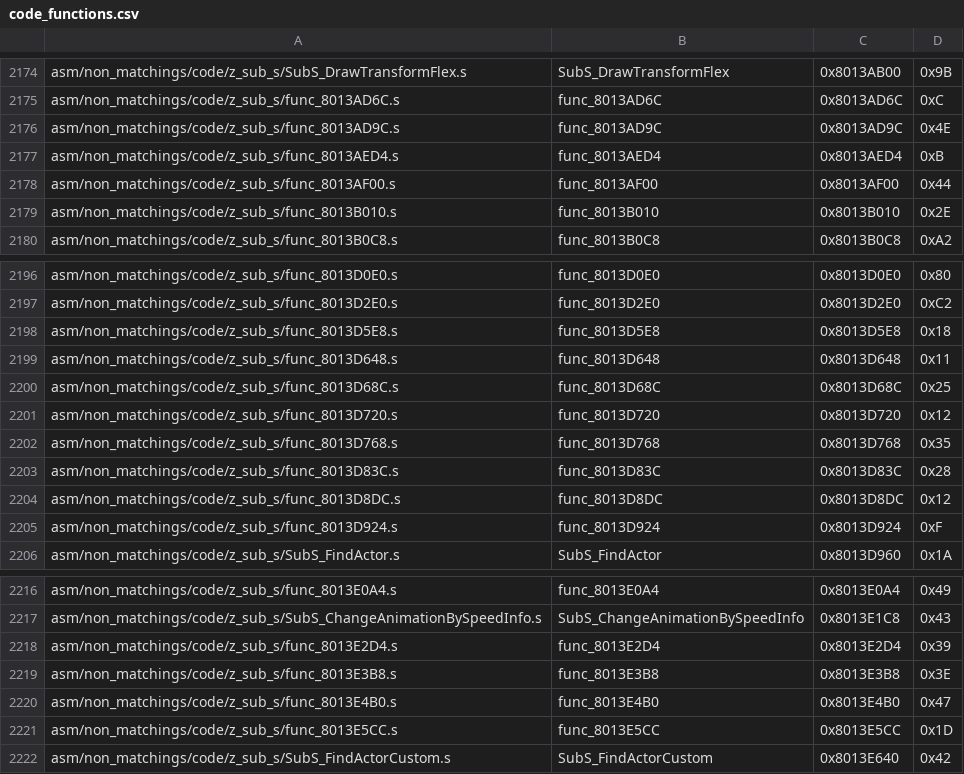
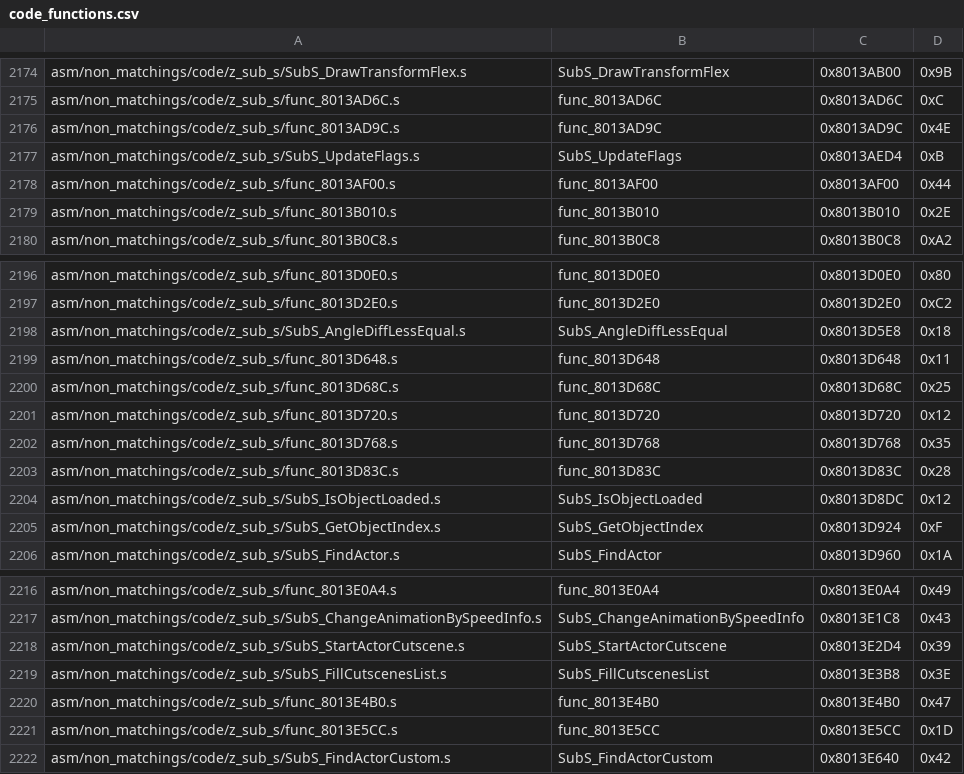
Before and after one commit to swunderly/2ship2harkinian-Android, a CSV file: tools/sizes/code_functions.csv, drawn as a sheet; only a part is shown, gaps mark what is left out.

Commit message:
SubS Cutscenes, Flags, Objects, and Angles (#665)
* Bring cutscene code over

* Document cutscene functions

* Bring over flags code

* Document flags

* Bring Object code over

* Document object functions

* Better infinite loop comment

* Remove Effect_add correction

* Bring func_8013D5E8 code over

* Document angle helper

* ActorFixer

* Rename angle helper

* Missed gs

* Should probably test before commiting

* Better angle helper name as well as typo fix

* English is hard

* Len to num

* Fix merge

* Fix merge

* Format

Co-authored-by: EllipticEllipsis <73679967+EllipticEllipsis@users.noreply.github.com>

```diff
--- a/tools/sizes/code_functions.csv
+++ b/tools/sizes/code_functions.csv
@@ -2176,3 +2176,3 @@ asm/non_matchings/code/z_sub_s/func_8013AD6C.s,func_8013AD6C,0x8013AD6C,0xC
 asm/non_matchings/code/z_sub_s/func_8013AD9C.s,func_8013AD9C,0x8013AD9C,0x4E
-asm/non_matchings/code/z_sub_s/func_8013AED4.s,func_8013AED4,0x8013AED4,0xB
+asm/non_matchings/code/z_sub_s/SubS_UpdateFlags.s,SubS_UpdateFlags,0x8013AED4,0xB
 asm/non_matchings/code/z_sub_s/func_8013AF00.s,func_8013AF00,0x8013AF00,0x44
@@ -2197,3 +2197,3 @@ asm/non_matchings/code/z_sub_s/func_8013D0E0.s,func_8013D0E0,0x8013D0E0,0x80
 asm/non_matchings/code/z_sub_s/func_8013D2E0.s,func_8013D2E0,0x8013D2E0,0xC2
-asm/non_matchings/code/z_sub_s/func_8013D5E8.s,func_8013D5E8,0x8013D5E8,0x18
+asm/non_matchings/code/z_sub_s/SubS_AngleDiffLessEqual.s,SubS_AngleDiffLessEqual,0x8013D5E8,0x18
 asm/non_matchings/code/z_sub_s/func_8013D648.s,func_8013D648,0x8013D648,0x11
@@ -2203,4 +2203,4 @@ asm/non_matchings/code/z_sub_s/func_8013D768.s,func_8013D768,0x8013D768,0x35
 asm/non_matchings/code/z_sub_s/func_8013D83C.s,func_8013D83C,0x8013D83C,0x28
-asm/non_matchings/code/z_sub_s/func_8013D8DC.s,func_8013D8DC,0x8013D8DC,0x12
-asm/non_matchings/code/z_sub_s/func_8013D924.s,func_8013D924,0x8013D924,0xF
+asm/non_matchings/code/z_sub_s/SubS_IsObjectLoaded.s,SubS_IsObjectLoaded,0x8013D8DC,0x12
+asm/non_matchings/code/z_sub_s/SubS_GetObjectIndex.s,SubS_GetObjectIndex,0x8013D924,0xF
 asm/non_matchings/code/z_sub_s/SubS_FindActor.s,SubS_FindActor,0x8013D960,0x1A
@@ -2217,4 +2217,4 @@ asm/non_matchings/code/z_sub_s/func_8013E0A4.s,func_8013E0A4,0x8013E0A4,0x49
 asm/non_matchings/code/z_sub_s/SubS_ChangeAnimationBySpeedInfo.s,SubS_ChangeAnimationBySpeedInfo,0x8013E1C8,0x43
-asm/non_matchings/code/z_sub_s/func_8013E2D4.s,func_8013E2D4,0x8013E2D4,0x39
-asm/non_matchings/code/z_sub_s/func_8013E3B8.s,func_8013E3B8,0x8013E3B8,0x3E
+asm/non_matchings/code/z_sub_s/SubS_StartActorCutscene.s,SubS_StartActorCutscene,0x8013E2D4,0x39
+asm/non_matchings/code/z_sub_s/SubS_FillCutscenesList.s,SubS_FillCutscenesList,0x8013E3B8,0x3E
 asm/non_matchings/code/z_sub_s/func_8013E4B0.s,func_8013E4B0,0x8013E4B0,0x47
```
Also changed, not shown: 33 other files.
